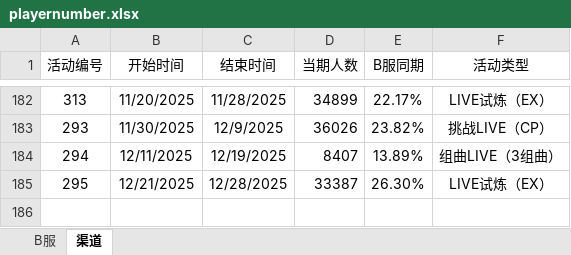
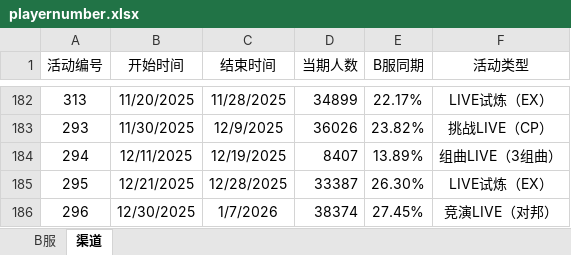
Before and after one commit to Yamamoto-2/tsugu-bangdream-bot, an Excel workbook: backend/config/playernumber.xlsx, sheet 渠道, drawn as a sheet; only a part is shown, gaps mark what is left out; values as stored, in another font and other column widths than the file's, no borders; the diff names each change by its address in the sheet, - before the commit and + after, or states it on an @@ line.

```diff
--- a/backend/config/playernumber.xlsx (sheet 渠道)
+++ b/backend/config/playernumber.xlsx (sheet 渠道)
+row 186: 296 | 12/30/2025 | 1/7/2026 | 38374 | 27.45% | 竞演LIVE（对邦）
```
Also changed, not shown: sheet B服.
